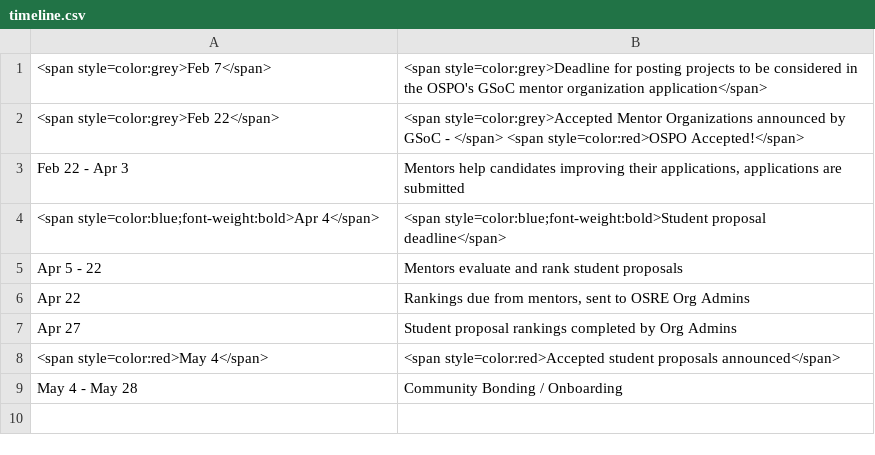
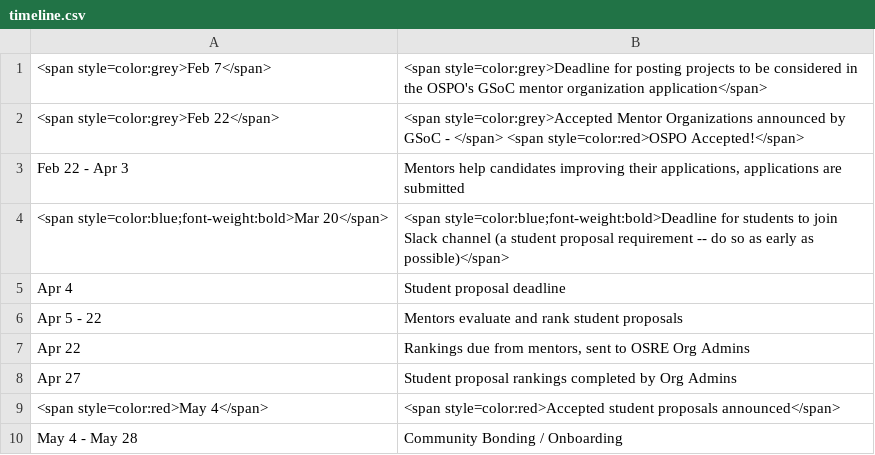
Before and after one commit to ucsc-ospo/ucsc-ospo.github.io, a CSV file: content/osre/timeline.csv, drawn as a sheet.

Commit message:
unify deadlines in timeline and student instructions (#63)
* unify deadlines in timeline and student instructions

* emphasize slack deadline

```diff
--- a/content/osre/timeline.csv
+++ b/content/osre/timeline.csv
@@ -3,3 +3,4 @@
 Feb 22 - Apr 3,"Mentors help candidates improving their applications, applications are submitted"
-<span style=color:blue;font-weight:bold>Apr 4</span>,<span style=color:blue;font-weight:bold>Student proposal deadline</span>
+<span style=color:blue;font-weight:bold>Mar 20</span>,<span style=color:blue;font-weight:bold>Deadline for students to join Slack channel (a student proposal requirement -- do so as early as possible)</span>
+Apr 4,Student proposal deadline
 Apr 5 - 22,Mentors evaluate and rank student proposals
```
Also changed, not shown: 1 other file.
